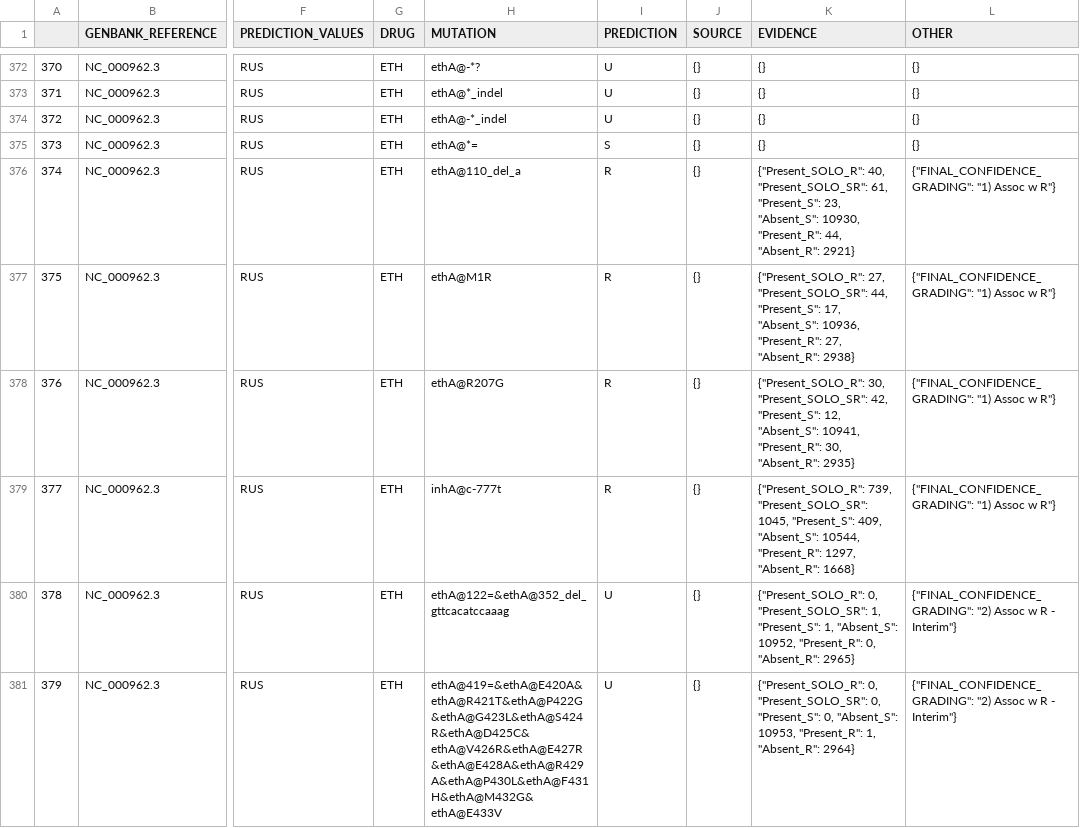
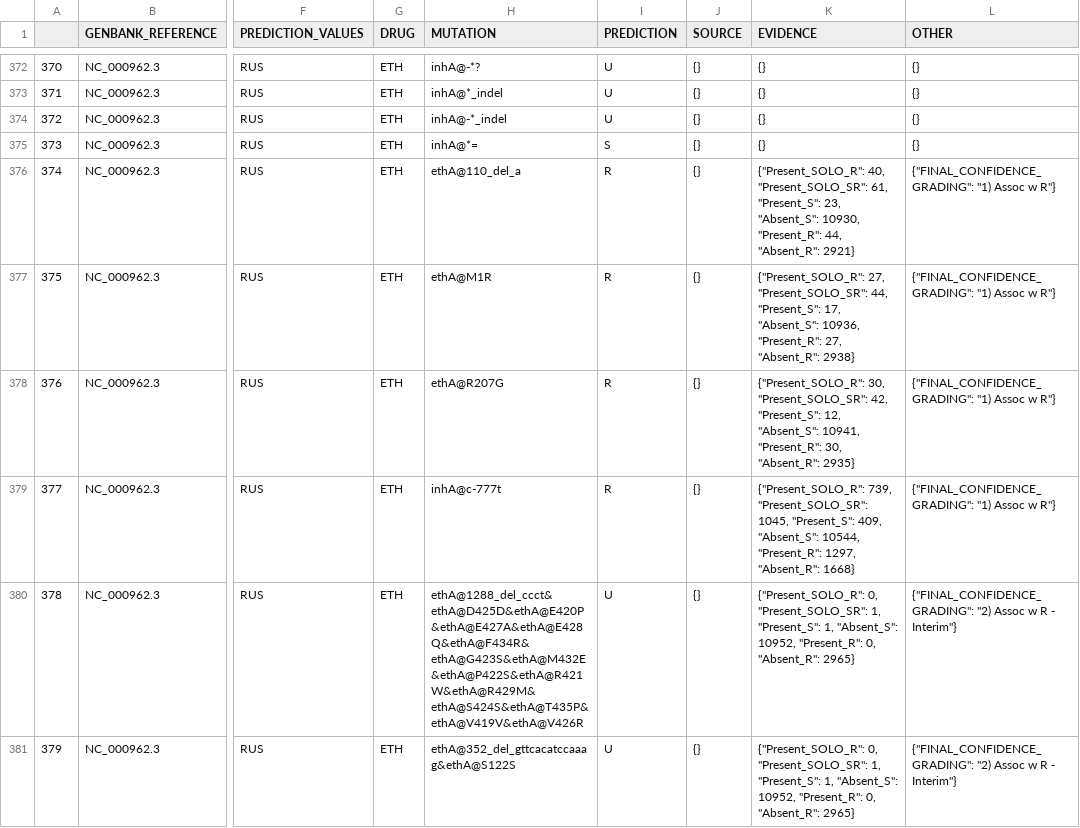
Before and after one commit to fowler-lab/who_catalogue_conversion, a CSV file: WHO-UCN-GTB-PCI-2021.7.GARC.csv, drawn as a sheet; only a part is shown, gaps mark what is left out; the diff covers the shown part only; the diff names each change by its address in the sheet, - before the commit and + after, or states it on an @@ line.

```diff
--- a/WHO-UCN-GTB-PCI-2021.7.GARC.csv
+++ b/WHO-UCN-GTB-PCI-2021.7.GARC.csv
-H372 (MUTATION): ethA@-*?
+H372 (MUTATION): inhA@-*?
-H373 (MUTATION): ethA@*_indel
+H373 (MUTATION): inhA@*_indel
-H374 (MUTATION): ethA@-*_indel
+H374 (MUTATION): inhA@-*_indel
-H375 (MUTATION): ethA@*=
+H375 (MUTATION): inhA@*=
-H380 (MUTATION): ethA@122=&ethA@352_del_gttcacatccaaag
+H380 (MUTATION): ethA@1288_del_ccct&ethA@D425D&ethA@E420P&ethA@E427A&ethA@E428Q&ethA@F434R&ethA@G423S&ethA@M432E&ethA@P422S&ethA@R421W&ethA@R429M&ethA@S424S&ethA@T435P&ethA@V419V&ethA@V426R
-H381 (MUTATION): ethA@419=&ethA@E420A&ethA@R421T&ethA@P422G&ethA@G423L&ethA@S424R&ethA@D425C&ethA@V426R&ethA@E427R&ethA@E428A&ethA@R429A&ethA@P430L&ethA@F431H&ethA@M432G&ethA@E433V
+H381 (MUTATION): ethA@352_del_gttcacatccaaag&ethA@S122S
-K381 (EVIDENCE): …0, "Present_SOLO_SR": 0, "Present_S": 0, "Absent_S": 10953, "Present_R": 1, "Absent_R": 2964}
+K381 (EVIDENCE): …0, "Present_SOLO_SR": 1, "Present_S": 1, "Absent_S": 10952, "Present_R": 0, "Absent_R": 2965}
```
Also changed, not shown: 154 edited cells elsewhere in this file, 1 other file.
